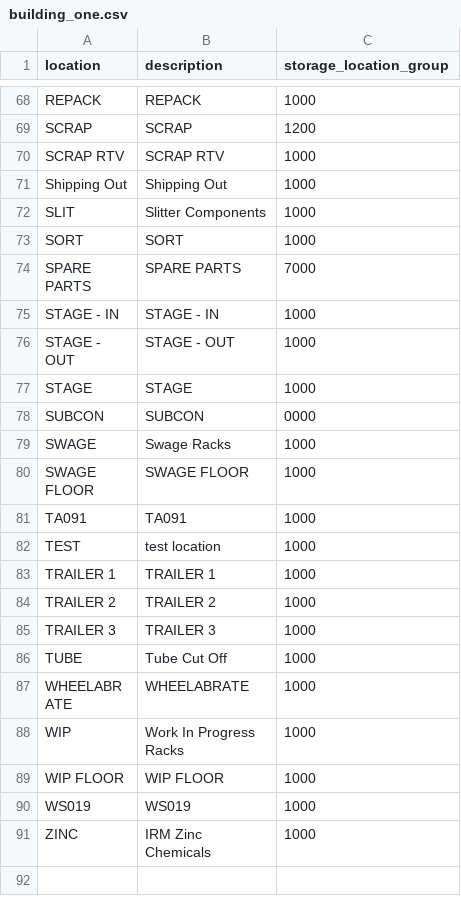
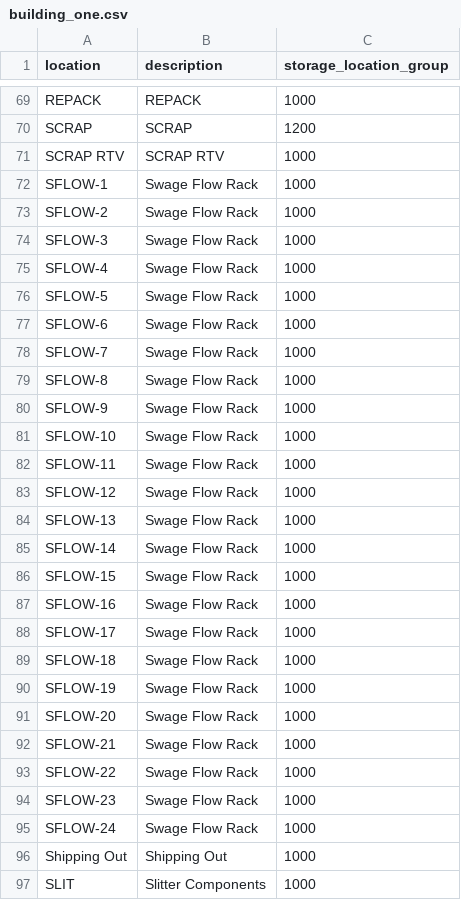
Before and after one commit to JustinLaureano/wmsa, a CSV file: core/database/data/storage_location_areas/building_one.csv, drawn as a sheet; only a part is shown, gaps mark what is left out; the shorter side is filled out with more unchanged rows; the diff covers the shown part only; the diff names each change by its address in the sheet, - before the commit and + after, or states it on an @@ line.

Commit message:
Added seed data

```diff
--- a/core/database/data/storage_location_areas/building_one.csv
+++ b/core/database/data/storage_location_areas/building_one.csv
+row 72: SFLOW-1 | Swage Flow Rack | 1000
+row 73: SFLOW-2 | Swage Flow Rack | 1000
+row 74: SFLOW-3 | Swage Flow Rack | 1000
+row 75: SFLOW-4 | Swage Flow Rack | 1000
+row 76: SFLOW-5 | Swage Flow Rack | 1000
+row 77: SFLOW-6 | Swage Flow Rack | 1000
+row 78: SFLOW-7 | Swage Flow Rack | 1000
+row 79: SFLOW-8 | Swage Flow Rack | 1000
+row 80: SFLOW-9 | Swage Flow Rack | 1000
+row 81: SFLOW-10 | Swage Flow Rack | 1000
+row 82: SFLOW-11 | Swage Flow Rack | 1000
+row 83: SFLOW-12 | Swage Flow Rack | 1000
+row 84: SFLOW-13 | Swage Flow Rack | 1000
+row 85: SFLOW-14 | Swage Flow Rack | 1000
+row 86: SFLOW-15 | Swage Flow Rack | 1000
+row 87: SFLOW-16 | Swage Flow Rack | 1000
+row 88: SFLOW-17 | Swage Flow Rack | 1000
+row 89: SFLOW-18 | Swage Flow Rack | 1000
+row 90: SFLOW-19 | Swage Flow Rack | 1000
+row 91: SFLOW-20 | Swage Flow Rack | 1000
+row 92: SFLOW-21 | Swage Flow Rack | 1000
+row 93: SFLOW-22 | Swage Flow Rack | 1000
+row 94: SFLOW-23 | Swage Flow Rack | 1000
+row 95: SFLOW-24 | Swage Flow Rack | 1000
```
Also changed, not shown: 1 added row elsewhere in this file, core/database/data/storage_location_areas/building_two.csv, core/database/data/storage_location_types.csv, 5 other files.
